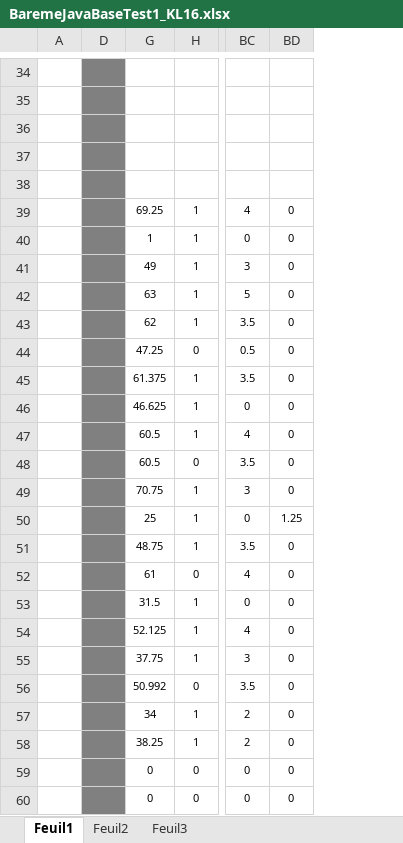
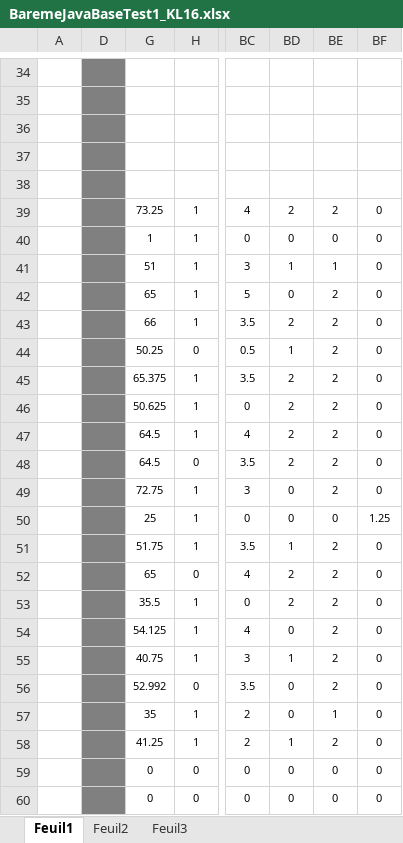
Before and after one commit to chriscerque/JavaBaseKL16_1, an Excel workbook: BaremeJavaBaseTest1_KL16.xlsx, sheet Feuil1, drawn as a sheet; only a part is shown, gaps mark what is left out; values as stored, in another font and other column widths than the file's, no borders; conditional formats not drawn; removed rows and columns are numbered as before the commit, all else as after; the diff covers the shown part only; the diff names each change by its address in the sheet, - before the commit and + after, or states it on an @@ line.

```diff
--- a/BaremeJavaBaseTest1_KL16.xlsx (sheet Feuil1)
+++ b/BaremeJavaBaseTest1_KL16.xlsx (sheet Feuil1)
-column D, empty
+column D, empty
+column BD, rows 39-60: 2 | 0 | 1 | 0 | 2 | 1 | 2 | 2 | 2 | 2 | 0 | 0 | 1 | 2 | 2 | 0 | 1 | 0 | 0 | 1 | 0 | 0
+column BE, rows 39-60: 2 | 0 | 1 | 2 | 2 | 2 | 2 | 2 | 2 | 2 | 2 | 0 | 2 | 2 | 2 | 2 | 2 | 2 | 1 | 2 | 0 | 0
-G39: 69.25
+G39: 73.25
-G41: 49
+G41: 51
-G42: 63
+G42: 65
-G43: 62
+G43: 66
-G44: 47.25
+G44: 50.25
-G45: 61.375
+G45: 65.375
-G46: 46.625
+G46: 50.625
-G47:G48: 60.5
+G47:G48: 64.5
-G49: 70.75
+G49: 72.75
-G51: 48.75
+G51: 51.75
-G52: 61
+G52: 65
-G53: 31.5
+G53: 35.5
-G54: 52.125
+G54: 54.125
-G55: 37.75
+G55: 40.75
-G56: 50.992
+G56: 52.992
-G57: 34
+G57: 35
-G58: 38.25
+G58: 41.25
```
Also changed, not shown: 49 edited cells and merged cells elsewhere in this sheet, formulas that keep their value, hidden cells.
